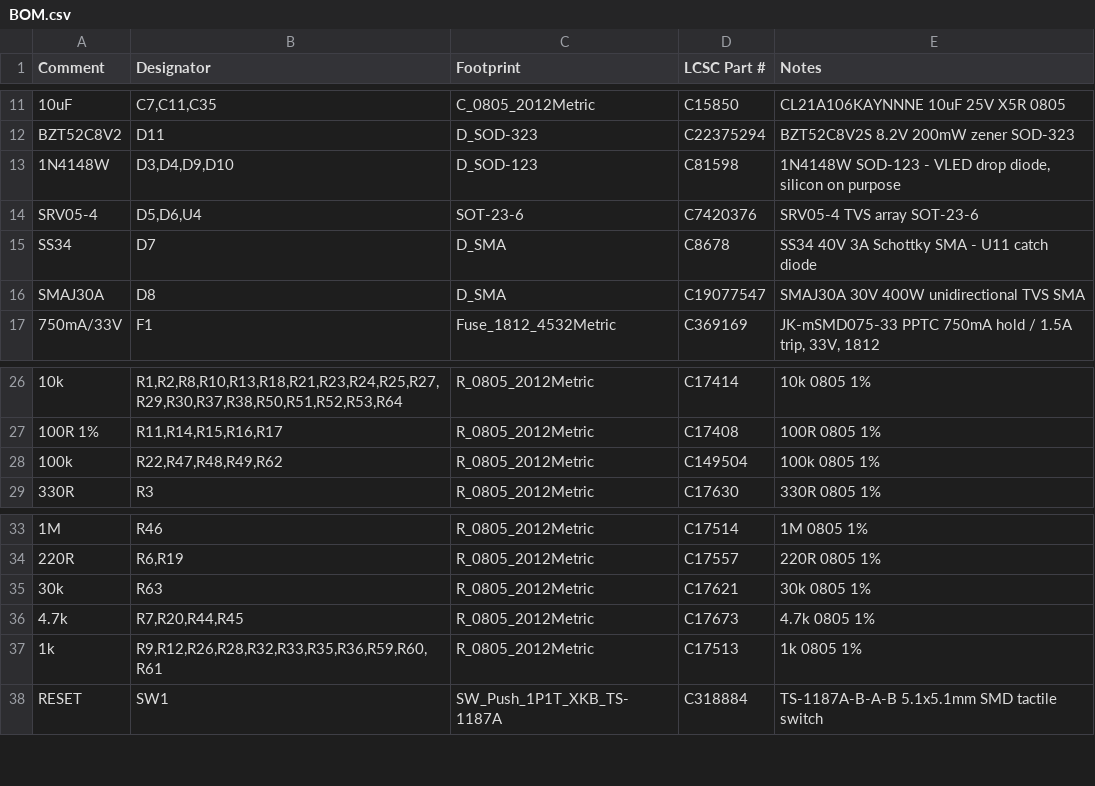
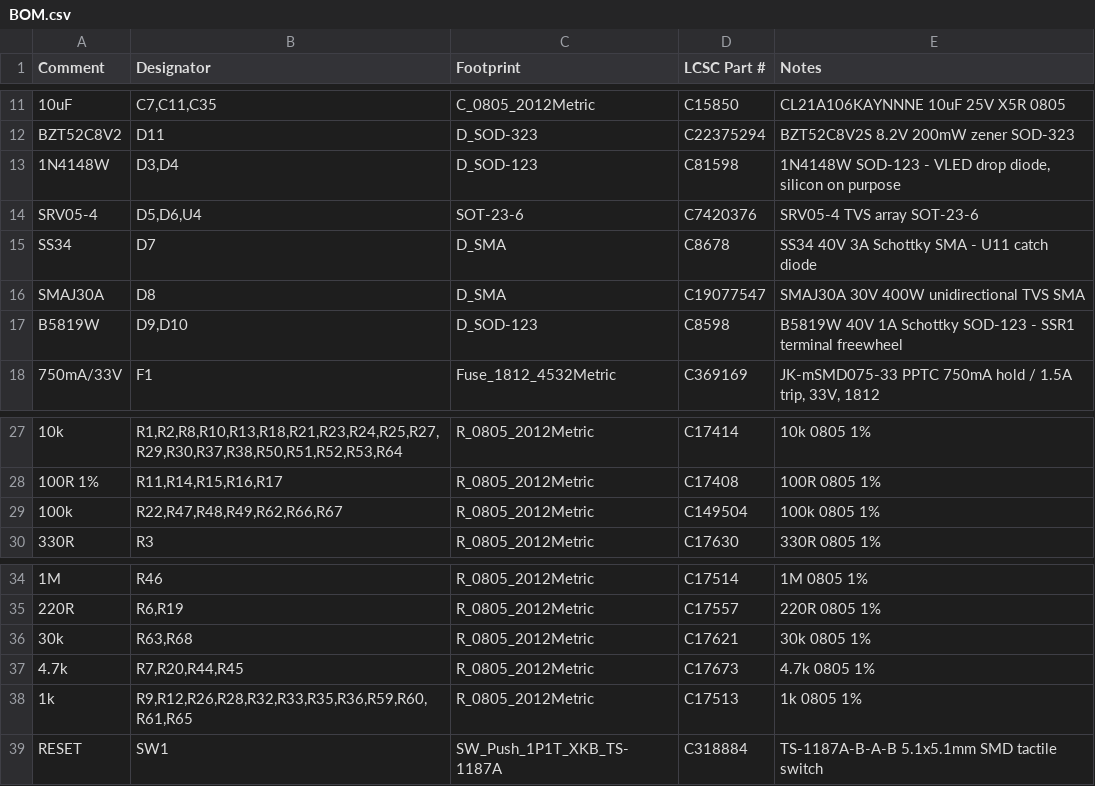
Before and after one commit to BenSeverson/bisque, a CSV file: hardware/kicad/jlcpcb/BOM.csv, drawn as a sheet; only a part is shown, gaps mark what is left out; addresses are those after the commit; the diff names each change by its address in the sheet, - before the commit and + after, or states it on an @@ line.

```diff
--- a/hardware/kicad/jlcpcb/BOM.csv
+++ b/hardware/kicad/jlcpcb/BOM.csv
-B13 (Designator): D3,D4,D9,D10
+B13 (Designator): D3,D4
+row 17: B5819W | D9,D10 | D_SOD-123 | C8598 | B5819W 40V 1A Schottky SOD-123 - SSR1 terminal freewheel
-B29 (Designator): R22,R47,R48,R49,R62
+B29 (Designator): R22,R47,R48,R49,R62,R66,R67
-B36 (Designator): R63
+B36 (Designator): R63,R68
-B38 (Designator): R9,R12,R26,R28,R32,R33,R35,R36,R59,R60,R61
+B38 (Designator): R9,R12,R26,R28,R32,R33,R35,R36,R59,R60,R61,R65
```
Also changed, not shown: hardware/kicad/jlcpcb/CPL.csv, 40 other files.
